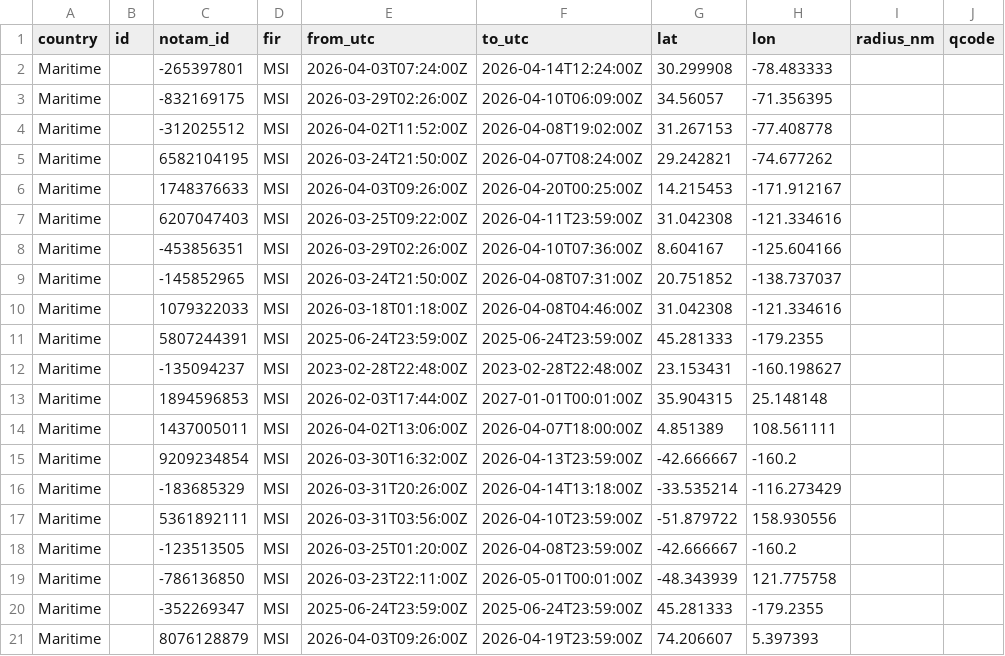
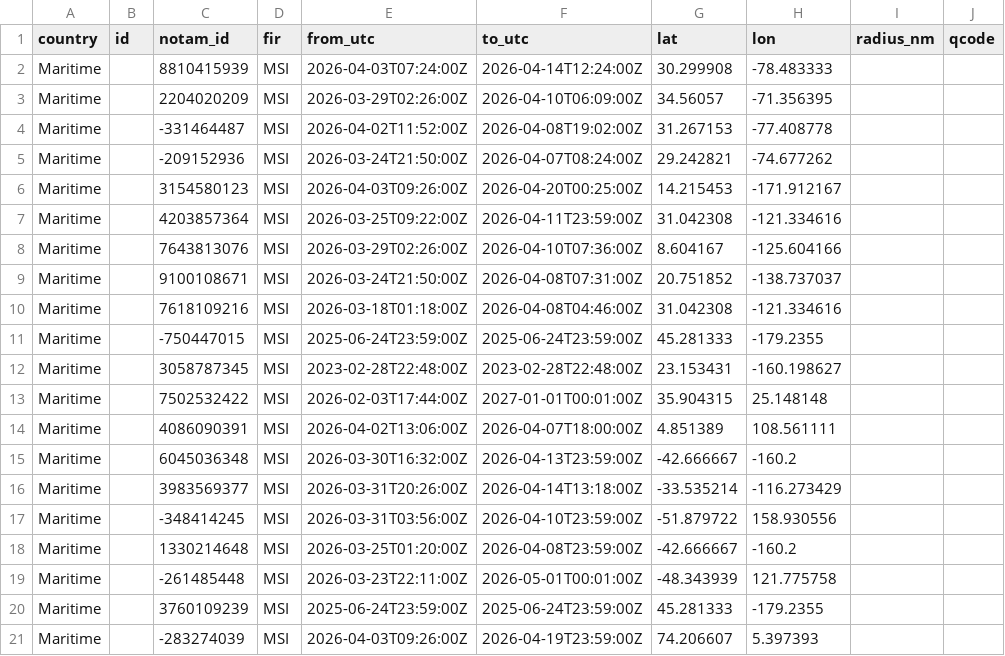
Before and after one commit to lzq1206/notam-whisper, a CSV file: msi.csv, drawn as a sheet; only a part is shown; the diff names each change by its address in the sheet, - before the commit and + after, or states it on an @@ line.

```diff
--- a/msi.csv
+++ b/msi.csv
-C2 (notam_id): -265397801
+C2 (notam_id): 8810415939
-C3 (notam_id): -832169175
+C3 (notam_id): 2204020209
-C4 (notam_id): -312025512
+C4 (notam_id): -331464487
-C5 (notam_id): 6582104195
+C5 (notam_id): -209152936
-C6 (notam_id): 1748376633
+C6 (notam_id): 3154580123
-C7 (notam_id): 6207047403
+C7 (notam_id): 4203857364
-C8 (notam_id): -453856351
+C8 (notam_id): 7643813076
-C9 (notam_id): -145852965
+C9 (notam_id): 9100108671
-C10 (notam_id): 1079322033
+C10 (notam_id): 7618109216
-C11 (notam_id): 5807244391
+C11 (notam_id): -750447015
-C12 (notam_id): -135094237
+C12 (notam_id): 3058787345
-C13 (notam_id): 1894596853
+C13 (notam_id): 7502532422
-C14 (notam_id): 1437005011
+C14 (notam_id): 4086090391
-C15 (notam_id): 9209234854
+C15 (notam_id): 6045036348
-C16 (notam_id): -183685329
+C16 (notam_id): 3983569377
-C17 (notam_id): 5361892111
+C17 (notam_id): -348414245
-C18 (notam_id): -123513505
+C18 (notam_id): 1330214648
-C19 (notam_id): -786136850
+C19 (notam_id): -261485448
-C20 (notam_id): -352269347
+C20 (notam_id): 3760109239
-C21 (notam_id): 8076128879
+C21 (notam_id): -283274039
```
Also changed, not shown: 2 other files.
